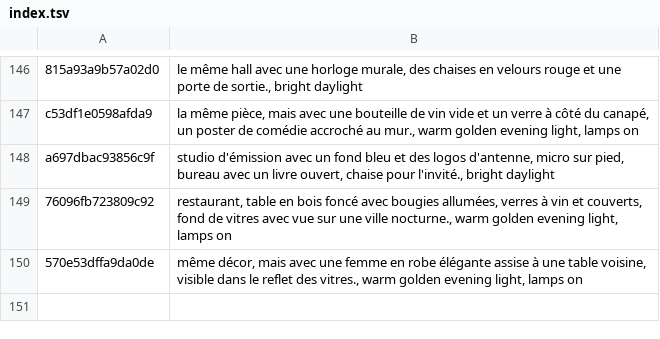
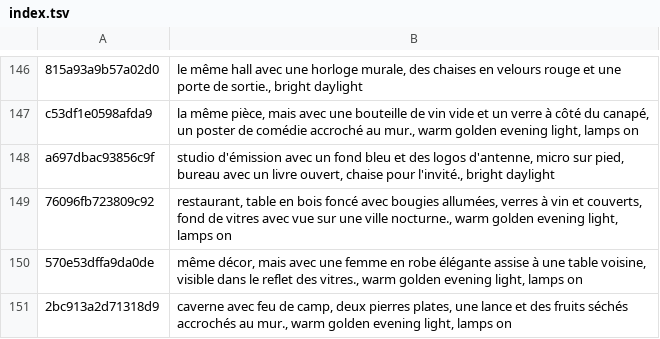
Before and after one commit to tiranno06/jt-auto, a TSV file: decors/index.tsv, drawn as a sheet; only a part is shown, gaps mark what is left out.

```diff
--- a/decors/index.tsv
+++ b/decors/index.tsv
@@ -150 +150,2 @@ a697dbac93856c9f	studio d'émission avec un fond bleu et des logos d'antenne, mi
 570e53dffa9da0de	même décor, mais avec une femme en robe élégante assise à une table voisine, visible dans le reflet des vitres., warm golden evening light, lamps on
+2bc913a2d71318d9	caverne avec feu de camp, deux pierres plates, une lance et des fruits séchés accrochés au mur., warm golden evening light, lamps on
```
Also changed, not shown: 11 other files.
